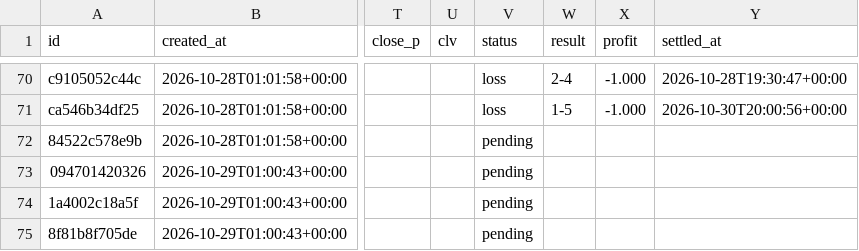
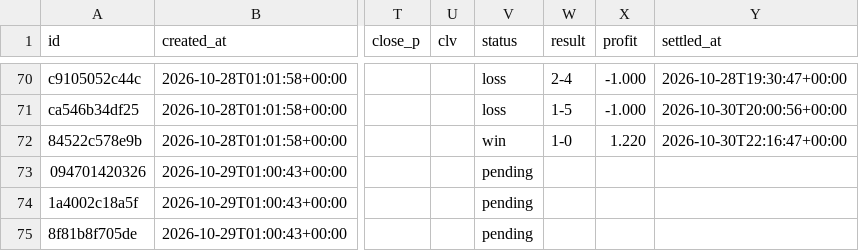
Before and after one commit to panchiyu1-cloud/sports-analyzer, a CSV file: data/ledger.csv, drawn as a sheet; only a part is shown, gaps mark what is left out; the diff names each change by its address in the sheet, - before the commit and + after, or states it on an @@ line.

```diff
--- a/data/ledger.csv
+++ b/data/ledger.csv
-V72 (status): pending
+V72 (status): win
-W72 (result): (empty)
+W72 (result): 1-0
-X72 (profit): (empty)
+X72 (profit): 1.220
-Y72 (settled_at): (empty)
+Y72 (settled_at): 2026-10-30T22:16:47+00:00
```
Also changed, not shown: data/reviews/football.csv, 11 other files.
